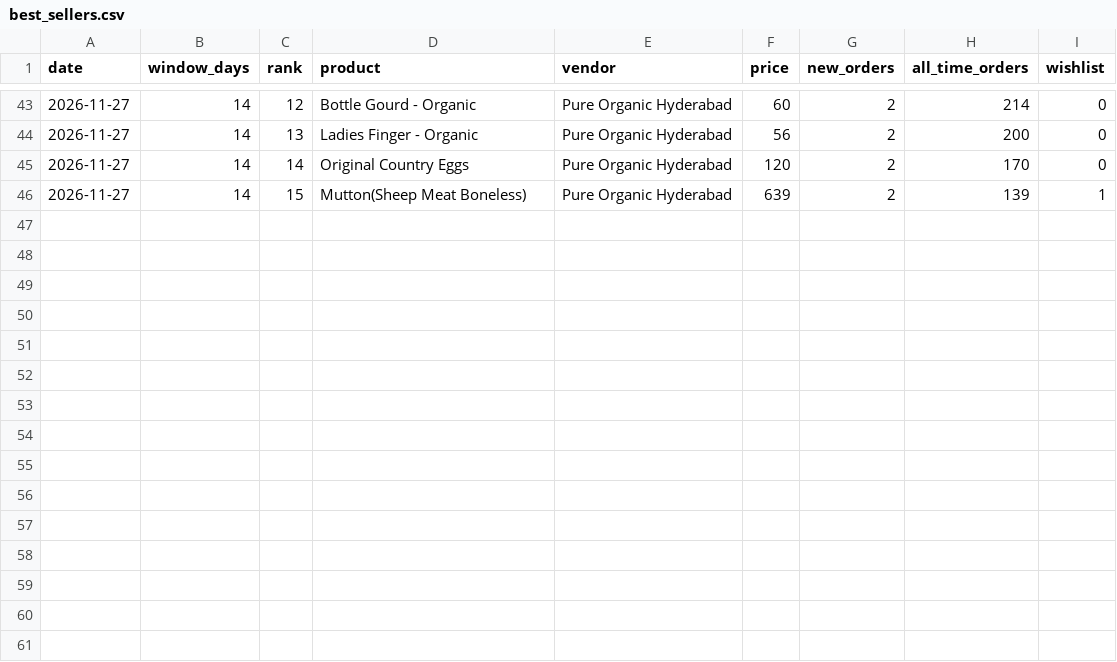
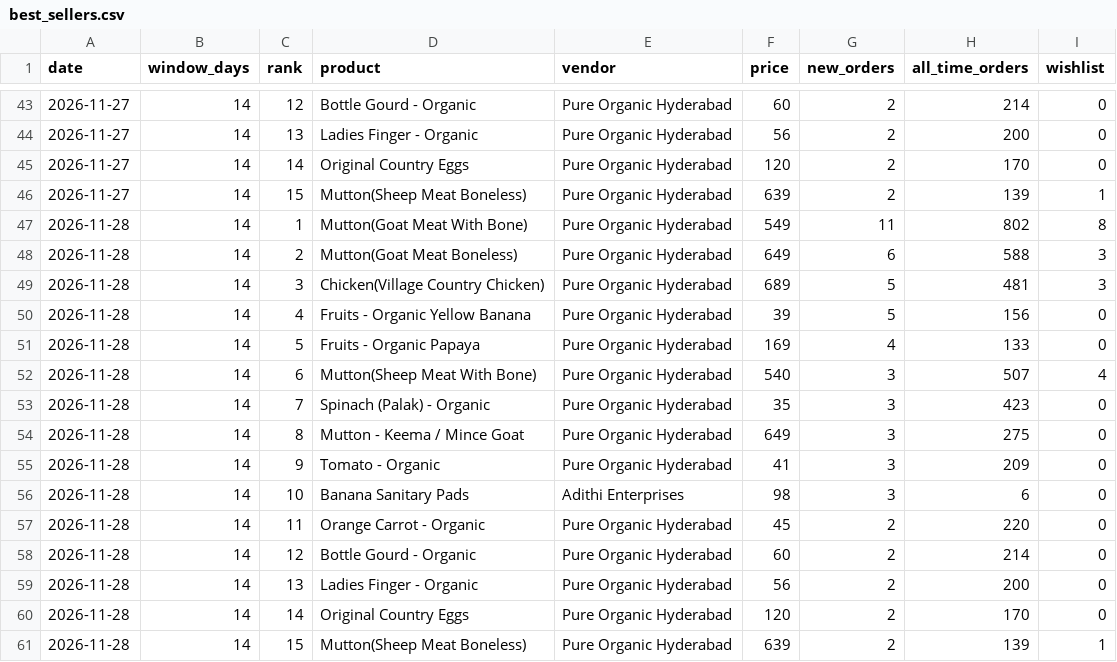
Before and after one commit to gjsgopi-dev/pureorganiczone-reels, a CSV file: insights/best_sellers.csv, drawn as a sheet; only a part is shown, gaps mark what is left out.

```diff
--- a/insights/best_sellers.csv
+++ b/insights/best_sellers.csv
@@ -46 +46,16 @@ date,window_days,rank,product,vendor,price,new_orders,all_time_orders,wishlist
 2026-11-27,14,15,Mutton(Sheep Meat Boneless),Pure Organic Hyderabad,639,2,139,1
+2026-11-28,14,1,Mutton(Goat Meat With Bone),Pure Organic Hyderabad,549,11,802,8
+2026-11-28,14,2,Mutton(Goat Meat Boneless),Pure Organic Hyderabad,649,6,588,3
+2026-11-28,14,3,Chicken(Village Country Chicken),Pure Organic Hyderabad,689,5,481,3
+2026-11-28,14,4,Fruits - Organic Yellow Banana,Pure Organic Hyderabad,39,5,156,0
+2026-11-28,14,5,Fruits - Organic Papaya,Pure Organic Hyderabad,169,4,133,0
+2026-11-28,14,6,Mutton(Sheep Meat With Bone),Pure Organic Hyderabad,540,3,507,4
+2026-11-28,14,7,Spinach (Palak) - Organic,Pure Organic Hyderabad,35,3,423,0
+2026-11-28,14,8,Mutton - Keema / Mince Goat,Pure Organic Hyderabad,649,3,275,0
+2026-11-28,14,9,Tomato - Organic,Pure Organic Hyderabad,41,3,209,0
+2026-11-28,14,10,Banana Sanitary Pads,Adithi Enterprises,98,3,6,0
+2026-11-28,14,11,Orange Carrot - Organic,Pure Organic Hyderabad,45,2,220,0
+2026-11-28,14,12,Bottle Gourd - Organic,Pure Organic Hyderabad,60,2,214,0
+2026-11-28,14,13,Ladies Finger - Organic,Pure Organic Hyderabad,56,2,200,0
+2026-11-28,14,14,Original Country Eggs,Pure Organic Hyderabad,120,2,170,0
+2026-11-28,14,15,Mutton(Sheep Meat Boneless),Pure Organic Hyderabad,639,2,139,1
```
Also changed, not shown: insights/viral_refs.csv, 3 other files.
